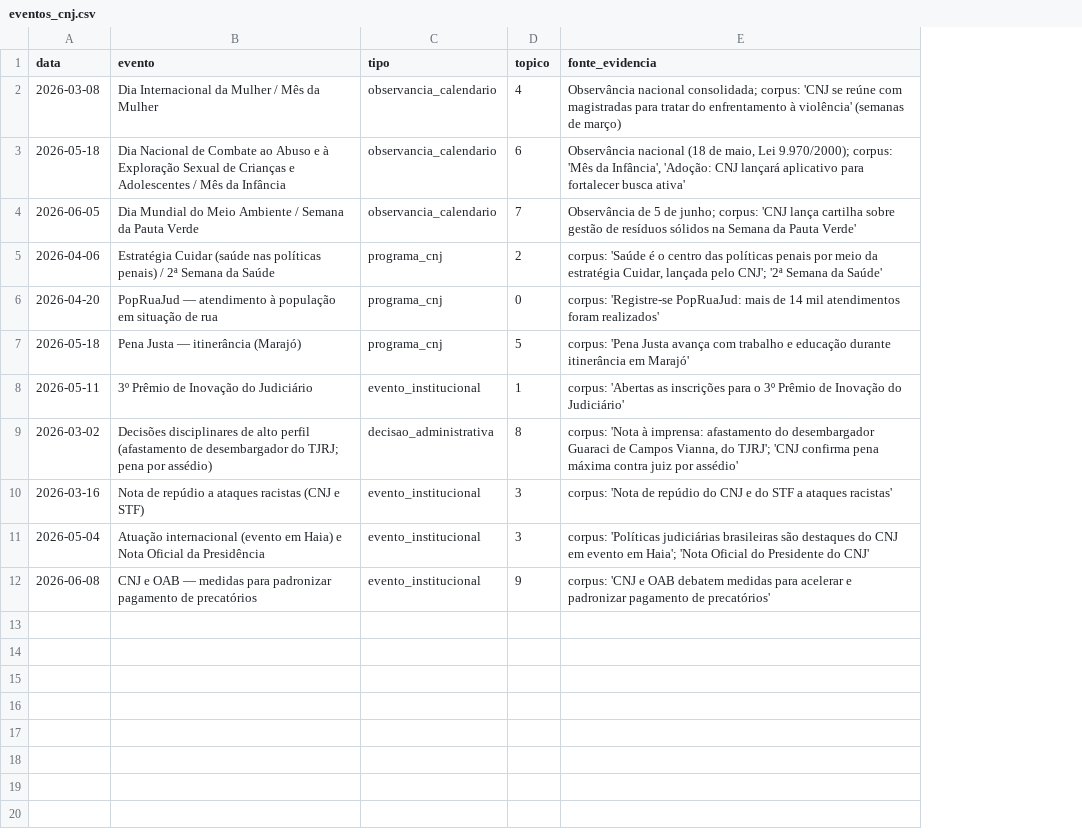
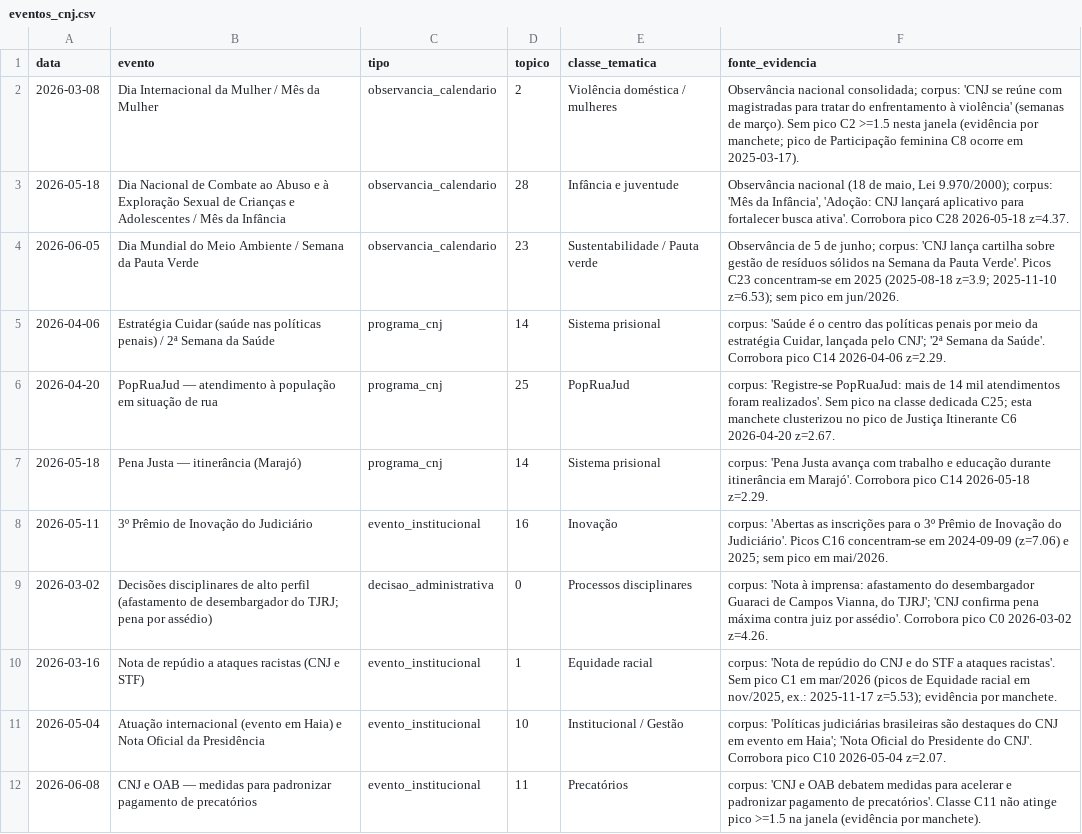
Before and after one commit to zecahnin/cnj-pauta-pln, a CSV file: reports/eventos_cnj.csv, drawn as a sheet; addresses are those after the commit; the diff names each change by its address in the sheet, - before the commit and + after, or states it on an @@ line.

```diff
--- a/reports/eventos_cnj.csv
+++ b/reports/eventos_cnj.csv
+column E (classe_tematica), rows 2-12: Violência doméstica / mulheres | Infância e juventude | Sustentabilidade / Pauta verde | Sistema prisional | PopRuaJud | Sistema prisional | Inovação | Processos disciplinares | Equidade racial | Institucional / Gestão | Precatórios
-D2 (topico): 4
+D2 (topico): 2
-F2 (fonte_evidencia): …(semanas de março)
+F2 (fonte_evidencia): …(semanas de março). Sem pico C2 >=1.5 nesta janela (evidência por manchete; pico de Participação feminina C8 ocorre em 2025-03-17).
-D3 (topico): 6
+D3 (topico): 28
-F3 (fonte_evidencia): …fortalecer busca ativa'
+F3 (fonte_evidencia): …fortalecer busca ativa'. Corrobora pico C28 2026-05-18 z=4.37.
-D4 (topico): 7
+D4 (topico): 23
-F4 (fonte_evidencia): …da Pauta Verde'
+F4 (fonte_evidencia): …da Pauta Verde'. Picos C23 concentram-se em 2025 (2025-08-18 z=3.9; 2025-11-10 z=6.53); sem pico em jun/2026.
-D5 (topico): 2
+D5 (topico): 14
-F5 (fonte_evidencia): …Semana da Saúde'
+F5 (fonte_evidencia): …Semana da Saúde'. Corrobora pico C14 2026-04-06 z=2.29.
-D6 (topico): 0
+D6 (topico): 25
-F6 (fonte_evidencia): …atendimentos foram realizados'
+F6 (fonte_evidencia): …atendimentos foram realizados'. Sem pico na classe dedicada C25; esta manchete clusterizou no pico de Justiça Itinerante C6 2026-04-20 z=2.67.
-D7 (topico): 5
+D7 (topico): 14
-F7 (fonte_evidencia): …itinerância em Marajó'
+F7 (fonte_evidencia): …itinerância em Marajó'. Corrobora pico C14 2026-05-18 z=2.29.
-D8 (topico): 1
+D8 (topico): 16
-F8 (fonte_evidencia): …Inovação do Judiciário'
+F8 (fonte_evidencia): …Inovação do Judiciário'. Picos C16 concentram-se em 2024-09-09 (z=7.06) e 2025; sem pico em mai/2026.
-D9 (topico): 8
+D9 (topico): 0
-F9 (fonte_evidencia): …juiz por assédio'
+F9 (fonte_evidencia): …juiz por assédio'. Corrobora pico C0 2026-03-02 z=4.26.
-D10 (topico): 3
+D10 (topico): 1
-F10 (fonte_evidencia): …a ataques racistas'
+F10 (fonte_evidencia): …a ataques racistas'. Sem pico C1 em mar/2026 (picos de Equidade racial em nov/2025, ex.: 2025-11-17 z=5.53); evidência por manchete.
-D11 (topico): 3
+D11 (topico): 10
-F11 (fonte_evidencia): …Presidente do CNJ'
+F11 (fonte_evidencia): …Presidente do CNJ'. Corrobora pico C10 2026-05-04 z=2.07.
-D12 (topico): 9
+D12 (topico): 11
-F12 (fonte_evidencia): …pagamento de precatórios'
+F12 (fonte_evidencia): …pagamento de precatórios'. Classe C11 não atinge pico >=1.5 na janela (evidência por manchete).
```
Also changed, not shown: 3 other files.
